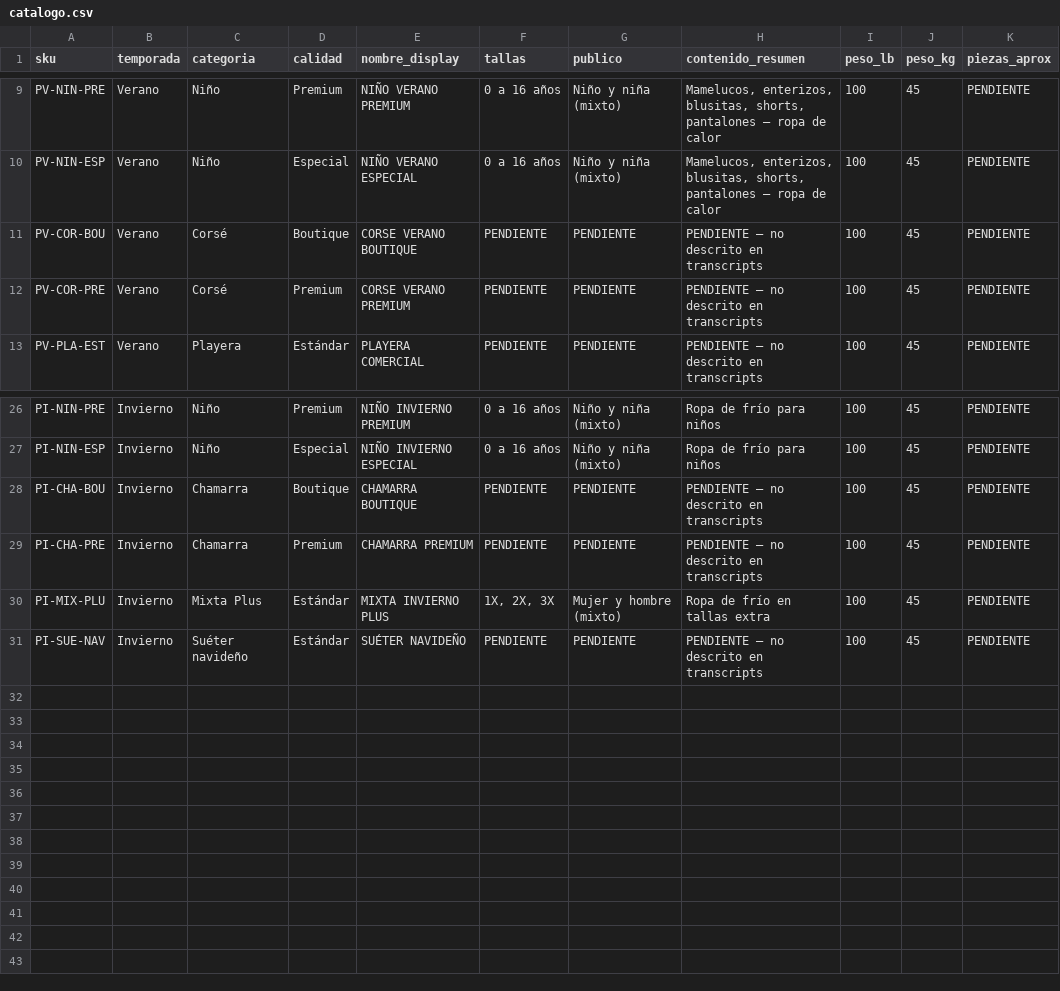
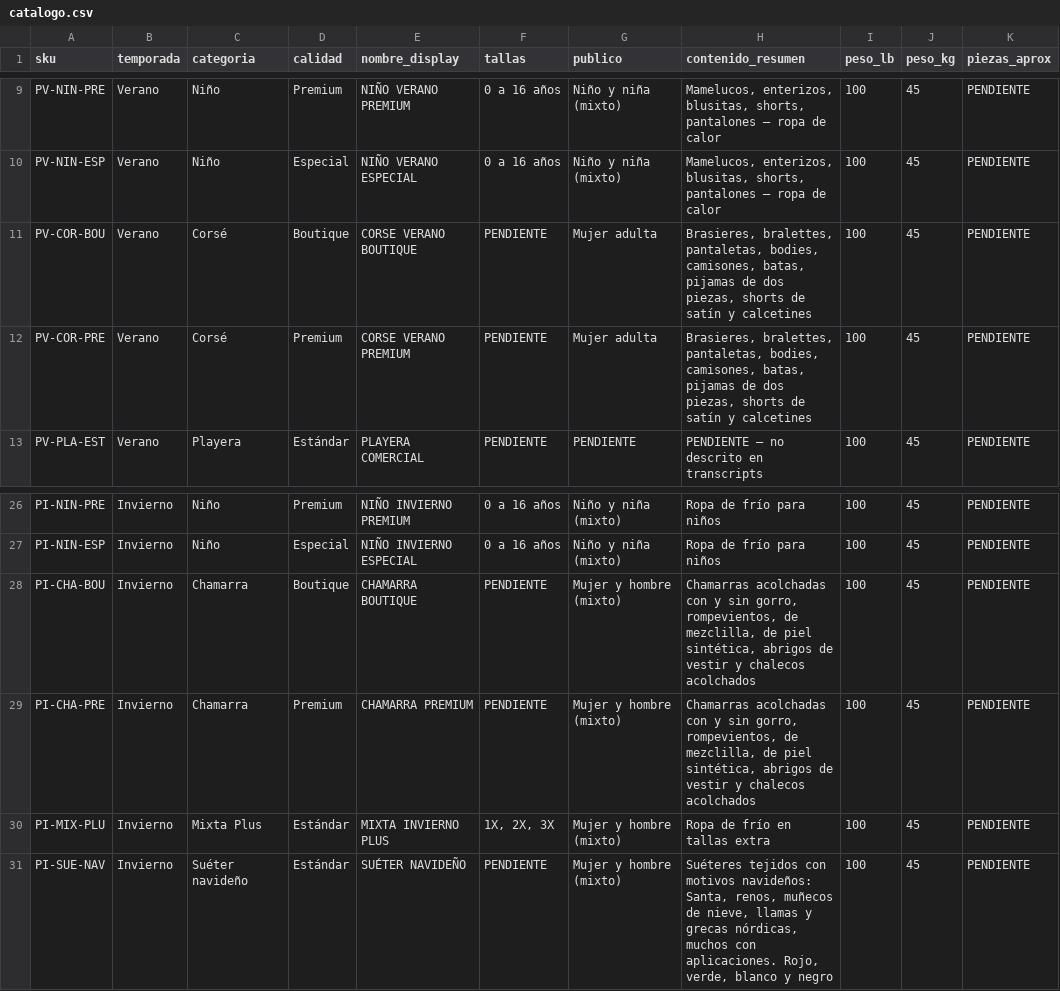
Before and after one commit to oliverguerrero84-cyber/Paca, a CSV file: data/catalogo.csv, drawn as a sheet; only a part is shown, gaps mark what is left out.

```diff
--- a/data/catalogo.csv
+++ b/data/catalogo.csv
@@ -10,4 +10,4 @@ PV-NIN-PRE,Verano,Niño,Premium,NIÑO VERANO PREMIUM,0 a 16 años,Niño y niña
 PV-NIN-ESP,Verano,Niño,Especial,NIÑO VERANO ESPECIAL,0 a 16 años,Niño y niña (mixto),"Mamelucos, enterizos, blusitas, shorts, pantalones — ropa de calor",100,45,PENDIENTE
-PV-COR-BOU,Verano,Corsé,Boutique,CORSE VERANO BOUTIQUE,PENDIENTE,PENDIENTE,PENDIENTE — no descrito en transcripts,100,45,PENDIENTE
-PV-COR-PRE,Verano,Corsé,Premium,CORSE VERANO PREMIUM,PENDIENTE,PENDIENTE,PENDIENTE — no descrito en transcripts,100,45,PENDIENTE
+PV-COR-BOU,Verano,Corsé,Boutique,CORSE VERANO BOUTIQUE,PENDIENTE,Mujer adulta,"Brasieres, bralettes, pantaletas, bodies, camisones, batas, pijamas de dos piezas, shorts de satín y calcetines",100,45,PENDIENTE
+PV-COR-PRE,Verano,Corsé,Premium,CORSE VERANO PREMIUM,PENDIENTE,Mujer adulta,"Brasieres, bralettes, pantaletas, bodies, camisones, batas, pijamas de dos piezas, shorts de satín y calcetines",100,45,PENDIENTE
 PV-PLA-EST,Verano,Playera,Estándar,PLAYERA COMERCIAL,PENDIENTE,PENDIENTE,PENDIENTE — no descrito en transcripts,100,45,PENDIENTE
@@ -27,5 +27,5 @@ PI-NIN-PRE,Invierno,Niño,Premium,NIÑO INVIERNO PREMIUM,0 a 16 años,Niño y ni
 PI-NIN-ESP,Invierno,Niño,Especial,NIÑO INVIERNO ESPECIAL,0 a 16 años,Niño y niña (mixto),Ropa de frío para niños,100,45,PENDIENTE
-PI-CHA-BOU,Invierno,Chamarra,Boutique,CHAMARRA BOUTIQUE,PENDIENTE,PENDIENTE,PENDIENTE — no descrito en transcripts,100,45,PENDIENTE
-PI-CHA-PRE,Invierno,Chamarra,Premium,CHAMARRA PREMIUM,PENDIENTE,PENDIENTE,PENDIENTE — no descrito en transcripts,100,45,PENDIENTE
+PI-CHA-BOU,Invierno,Chamarra,Boutique,CHAMARRA BOUTIQUE,PENDIENTE,Mujer y hombre (mixto),"Chamarras acolchadas con y sin gorro, rompevientos, de mezclilla, de piel sintética, abrigos de vestir y chalecos acolchados",100,45,PENDIENTE
+PI-CHA-PRE,Invierno,Chamarra,Premium,CHAMARRA PREMIUM,PENDIENTE,Mujer y hombre (mixto),"Chamarras acolchadas con y sin gorro, rompevientos, de mezclilla, de piel sintética, abrigos de vestir y chalecos acolchados",100,45,PENDIENTE
 PI-MIX-PLU,Invierno,Mixta Plus,Estándar,MIXTA INVIERNO PLUS,"1X, 2X, 3X",Mujer y hombre (mixto),Ropa de frío en tallas extra,100,45,PENDIENTE
-PI-SUE-NAV,Invierno,Suéter navideño,Estándar,SUÉTER NAVIDEÑO,PENDIENTE,PENDIENTE,PENDIENTE — no descrito en transcripts,100,45,PENDIENTE
+PI-SUE-NAV,Invierno,Suéter navideño,Estándar,SUÉTER NAVIDEÑO,PENDIENTE,Mujer y hombre (mixto),"Suéteres tejidos con motivos navideños: Santa, renos, muñecos de nieve, llamas y grecas nórdicas, muchos con aplicaciones. Rojo, verde, blanco y negro",100,45,PENDIENTE
```
Also changed, not shown: 3 other files.
